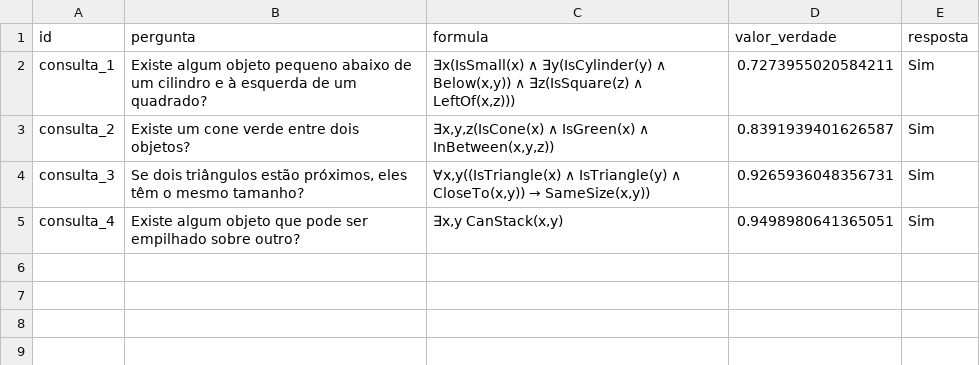
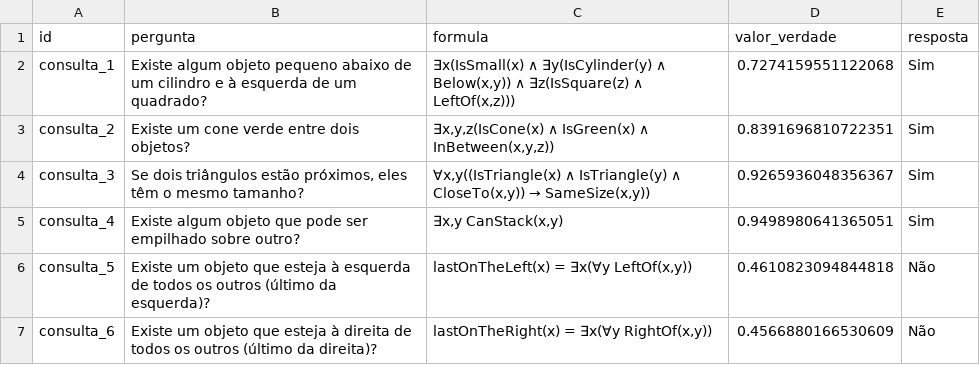
Before and after one commit to vs0808/Trabalho-Final-Raciocinio-Espacial-Neuro-Simbolico-com-LTNtorch, a CSV file: results/queries/respostas_consultas.csv, drawn as a sheet.

```diff
--- a/results/queries/respostas_consultas.csv
+++ b/results/queries/respostas_consultas.csv
@@ -1,5 +1,7 @@
 id,pergunta,formula,valor_verdade,resposta
-consulta_1,Existe algum objeto pequeno abaixo de um cilindro e à esquerda de um quadrado?,"∃x(IsSmall(x) ∧ ∃y(IsCylinder(y) ∧ Below(x,y)) ∧ ∃z(IsSquare(z) ∧ LeftOf(x,z)))",0.7273955020584211,Sim
-consulta_2,Existe um cone verde entre dois objetos?,"∃x,y,z(IsCone(x) ∧ IsGreen(x) ∧ InBetween(x,y,z))",0.8391939401626587,Sim
-consulta_3,"Se dois triângulos estão próximos, eles têm o mesmo tamanho?","∀x,y((IsTriangle(x) ∧ IsTriangle(y) ∧ CloseTo(x,y)) → SameSize(x,y))",0.9265936048356731,Sim
+consulta_1,Existe algum objeto pequeno abaixo de um cilindro e à esquerda de um quadrado?,"∃x(IsSmall(x) ∧ ∃y(IsCylinder(y) ∧ Below(x,y)) ∧ ∃z(IsSquare(z) ∧ LeftOf(x,z)))",0.7274159551122068,Sim
+consulta_2,Existe um cone verde entre dois objetos?,"∃x,y,z(IsCone(x) ∧ IsGreen(x) ∧ InBetween(x,y,z))",0.8391696810722351,Sim
+consulta_3,"Se dois triângulos estão próximos, eles têm o mesmo tamanho?","∀x,y((IsTriangle(x) ∧ IsTriangle(y) ∧ CloseTo(x,y)) → SameSize(x,y))",0.9265936048356367,Sim
 consulta_4,Existe algum objeto que pode ser empilhado sobre outro?,"∃x,y CanStack(x,y)",0.9498980641365051,Sim
+consulta_5,Existe um objeto que esteja à esquerda de todos os outros (último da esquerda)?,"lastOnTheLeft(x) = ∃x(∀y LeftOf(x,y))",0.4610823094844818,Não
+consulta_6,Existe um objeto que esteja à direita de todos os outros (último da direita)?,"lastOnTheRight(x) = ∃x(∀y RightOf(x,y))",0.4566880166530609,Não
```
Also changed, not shown: results/metrics/metricas_finais_ternarias.csv, results/metrics/sat_individual_final.csv, 28 other files.
